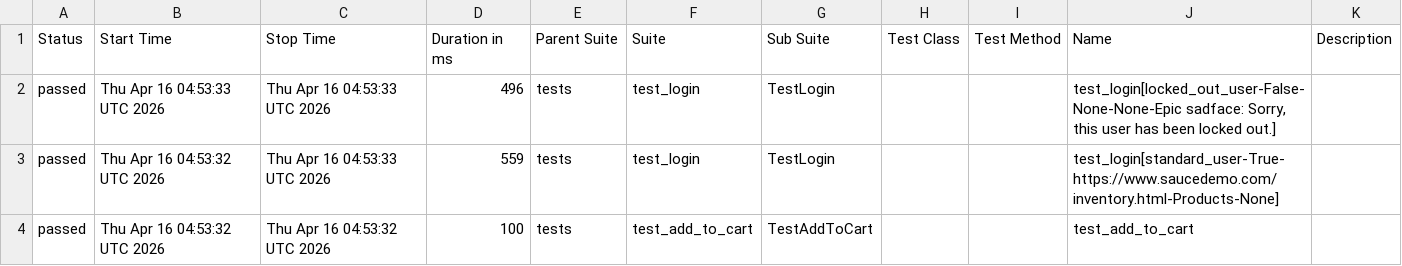
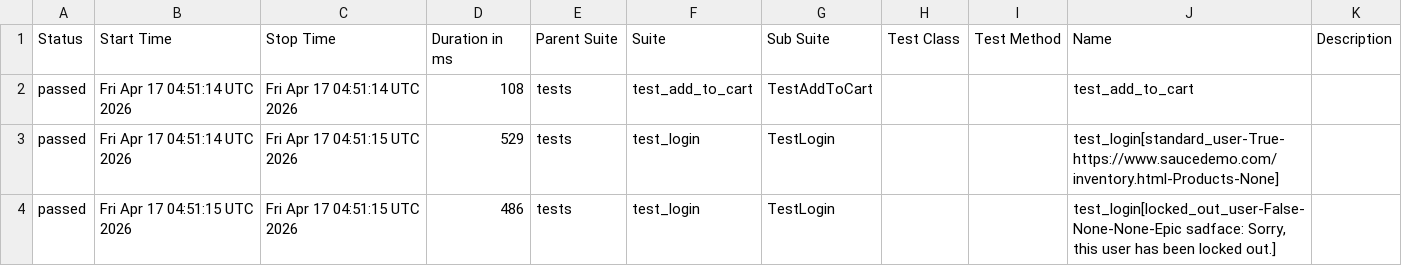
Before and after one commit to mykhailohavryliv/swaglabs-automation, a CSV file: data/suites.csv, drawn as a sheet.

```diff
--- a/data/suites.csv
+++ b/data/suites.csv
@@ -1,4 +1,4 @@
 "Status","Start Time","Stop Time","Duration in ms","Parent Suite","Suite","Sub Suite","Test Class","Test Method","Name","Description"
-"passed","Thu Apr 16 04:53:33 UTC 2026","Thu Apr 16 04:53:33 UTC 2026","496","tests","test_login","TestLogin","","","test_login[locked_out_user-False-None-None-Epic sadface: Sorry, this user has been locked out.]",""
-"passed","Thu Apr 16 04:53:32 UTC 2026","Thu Apr 16 04:53:33 UTC 2026","559","tests","test_login","TestLogin","","","test_login[standard_user-True-https://www.saucedemo.com/inventory.html-Products-None]",""
-"passed","Thu Apr 16 04:53:32 UTC 2026","Thu Apr 16 04:53:32 UTC 2026","100","tests","test_add_to_cart","TestAddToCart","","","test_add_to_cart",""
+"passed","Fri Apr 17 04:51:14 UTC 2026","Fri Apr 17 04:51:14 UTC 2026","108","tests","test_add_to_cart","TestAddToCart","","","test_add_to_cart",""
+"passed","Fri Apr 17 04:51:14 UTC 2026","Fri Apr 17 04:51:15 UTC 2026","529","tests","test_login","TestLogin","","","test_login[standard_user-True-https://www.saucedemo.com/inventory.html-Products-None]",""
+"passed","Fri Apr 17 04:51:15 UTC 2026","Fri Apr 17 04:51:15 UTC 2026","486","tests","test_login","TestLogin","","","test_login[locked_out_user-False-None-None-Epic sadface: Sorry, this user has been locked out.]",""
```
Also changed, not shown: 24 other files.
